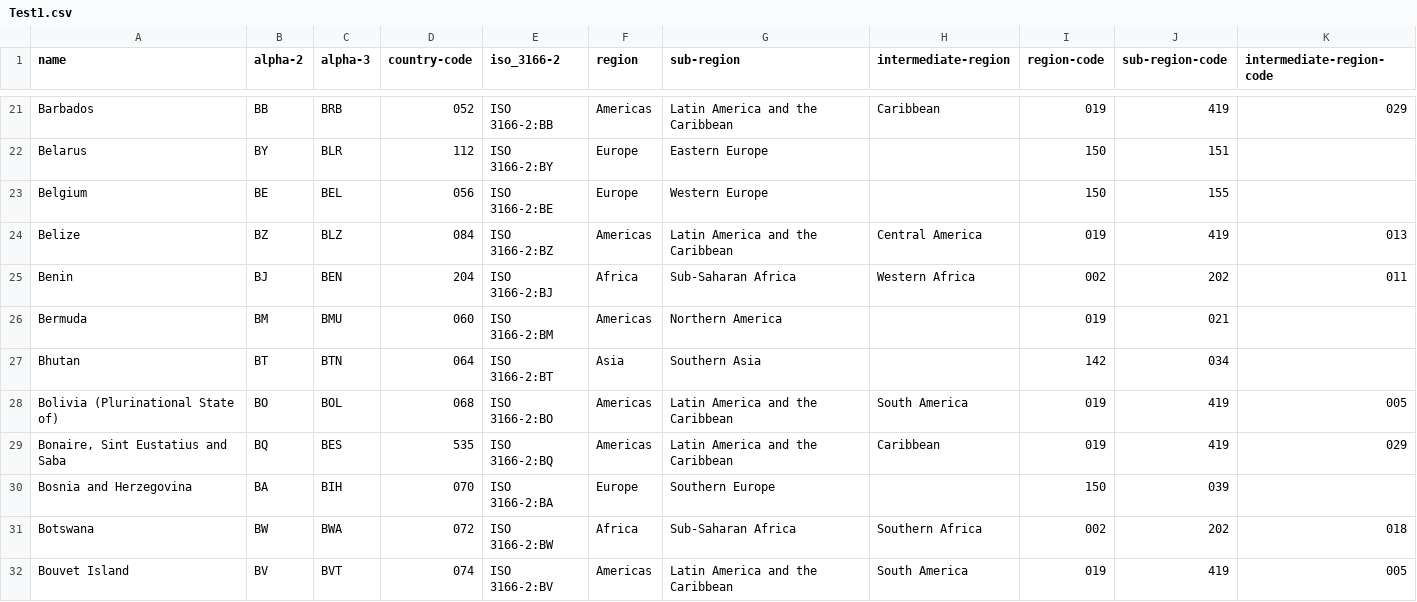
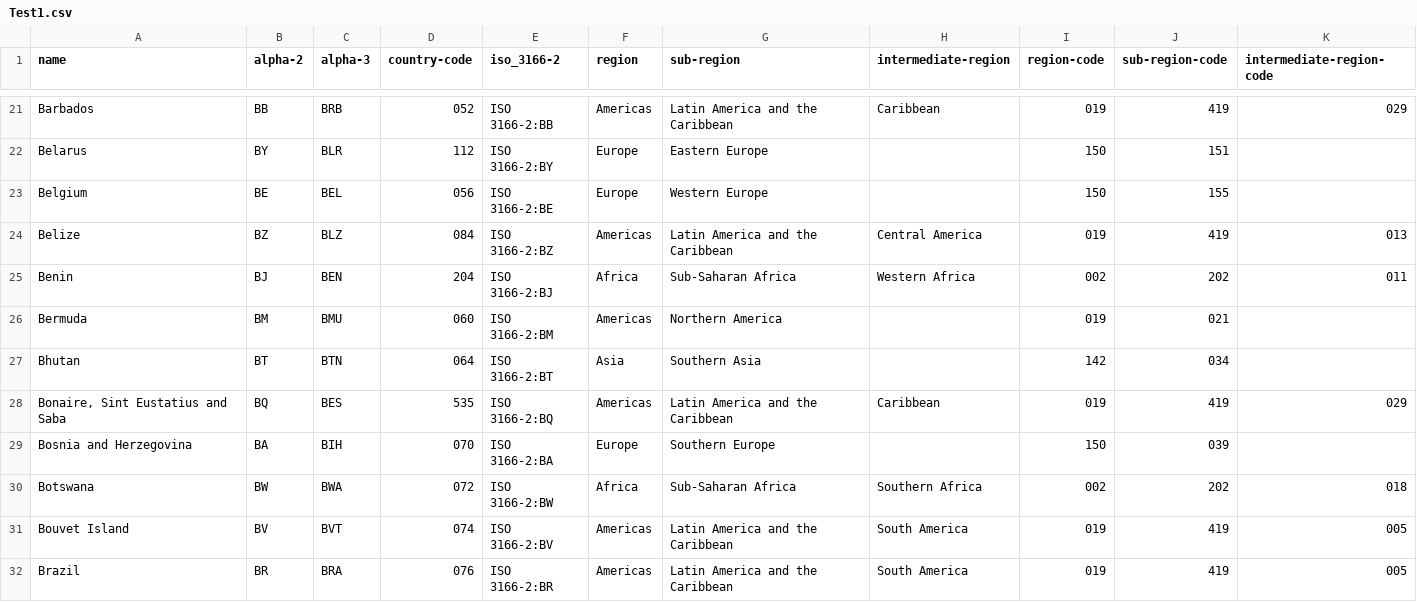
Before and after one commit to mgvenmani/test_demo, a CSV file: Test1.csv, drawn as a sheet; only a part is shown, gaps mark what is left out; the shorter side is filled out with more unchanged rows.

Commit message:
Update Test1.csv

```diff
--- a/Test1.csv
+++ b/Test1.csv
@@ -27,3 +27,2 @@ Bermuda,BM,BMU,060,ISO 3166-2:BM,Americas,Northern America,"",019,021,""
 Bhutan,BT,BTN,064,ISO 3166-2:BT,Asia,Southern Asia,"",142,034,""
-"Bolivia (Plurinational State of)",BO,BOL,068,ISO 3166-2:BO,Americas,Latin America and the Caribbean,South America,019,419,005
 "Bonaire, Sint Eustatius and Saba",BQ,BES,535,ISO 3166-2:BQ,Americas,Latin America and the Caribbean,Caribbean,019,419,029
```
